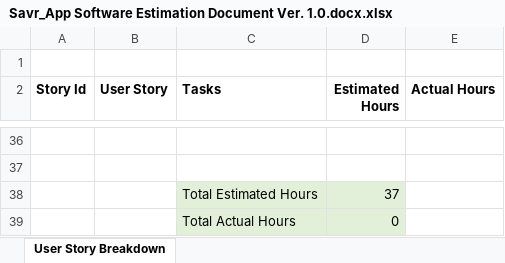
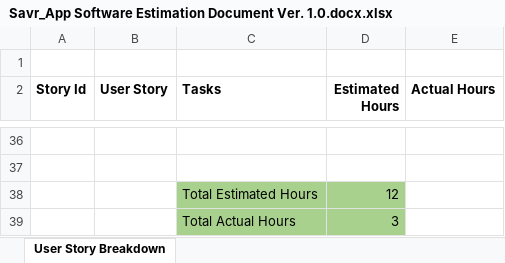
Before and after one commit to DayanSameera/savr-app, an Excel workbook: Documentation/Savr_App Software Estimation Document Ver. 1.0.docx.xlsx, sheet User Story Breakdown, drawn as a sheet; only a part is shown, gaps mark what is left out; values as stored, in another font and other column widths than the file's, no borders; the diff covers the shown part only; the diff names each change by its address in the sheet, - before the commit and + after, or states it on an @@ line.

```diff
--- a/Documentation/Savr_App Software Estimation Document Ver. 1.0.docx.xlsx (sheet User Story Breakdown)
+++ b/Documentation/Savr_App Software Estimation Document Ver. 1.0.docx.xlsx (sheet User Story Breakdown)
-C38:D39 fill: #E2F0D9
+C38:D39 fill: #A9D18E
-D38 (Estimated Hours): 37
+D38 (Estimated Hours): 12
-D39 (Estimated Hours): 0
+D39 (Estimated Hours): 3
```
Also changed, not shown: 13 added rows, 13 removed rows and 14 edited cells elsewhere in this sheet.
